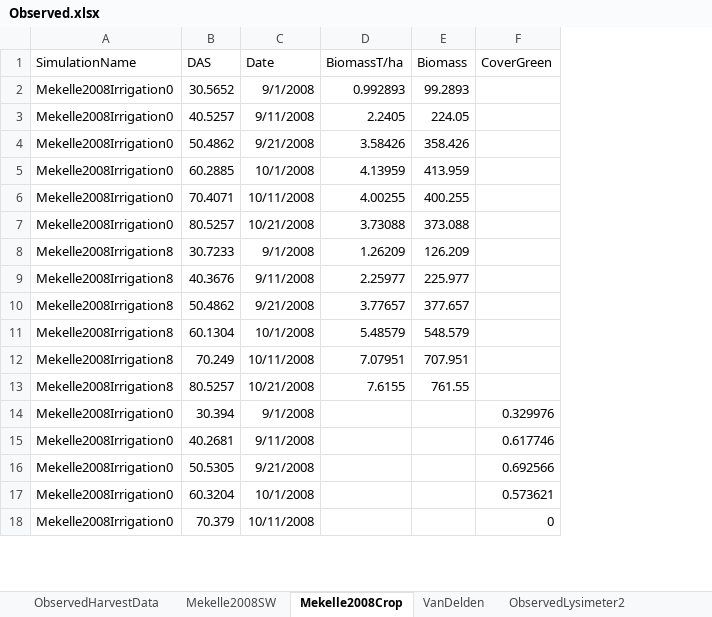
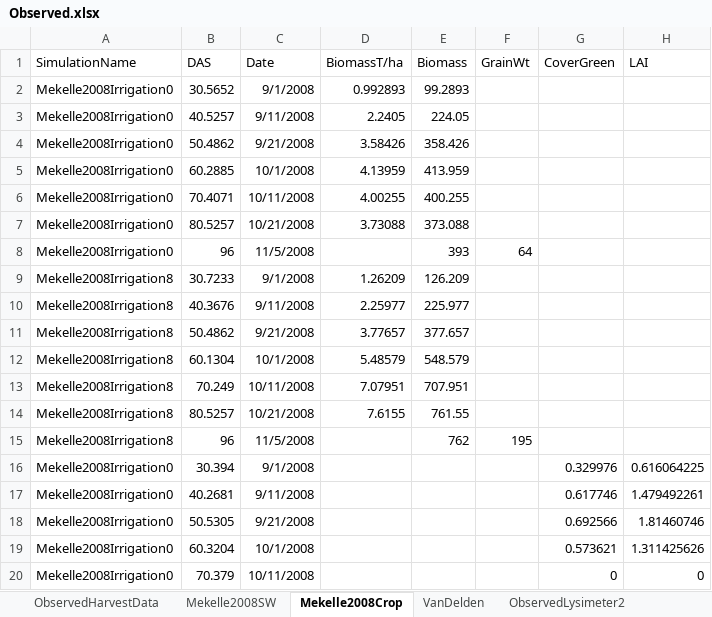
Before and after one commit to APSIMInitiative/ApsimX, an Excel workbook: Prototypes/Teff/Observed.xlsx, sheet Mekelle2008Crop, drawn as a sheet; only a part is shown; values as stored, in another font and other column widths than the file's, no borders; the diff names each change by its address in the sheet, - before the commit and + after, or states it on an @@ line.

Commit message:
Added met file and progress on mekelle 2008

```diff
--- a/Prototypes/Teff/Observed.xlsx (sheet Mekelle2008Crop)
+++ b/Prototypes/Teff/Observed.xlsx (sheet Mekelle2008Crop)
+column F (GrainWt), empty
+column H (LAI), rows 16-20: 0.616064225 | 1.479492261 | 1.81460746 | 1.311425626 | 0
+row 8: Mekelle2008Irrigation0 | 96 | 11/5/2008 |  | 393 | 64
+row 15: Mekelle2008Irrigation8 | 96 | 11/5/2008 |  | 762 | 195
```
Also changed, not shown: formulas that keep their value, charts or pictures, 2 other files.
